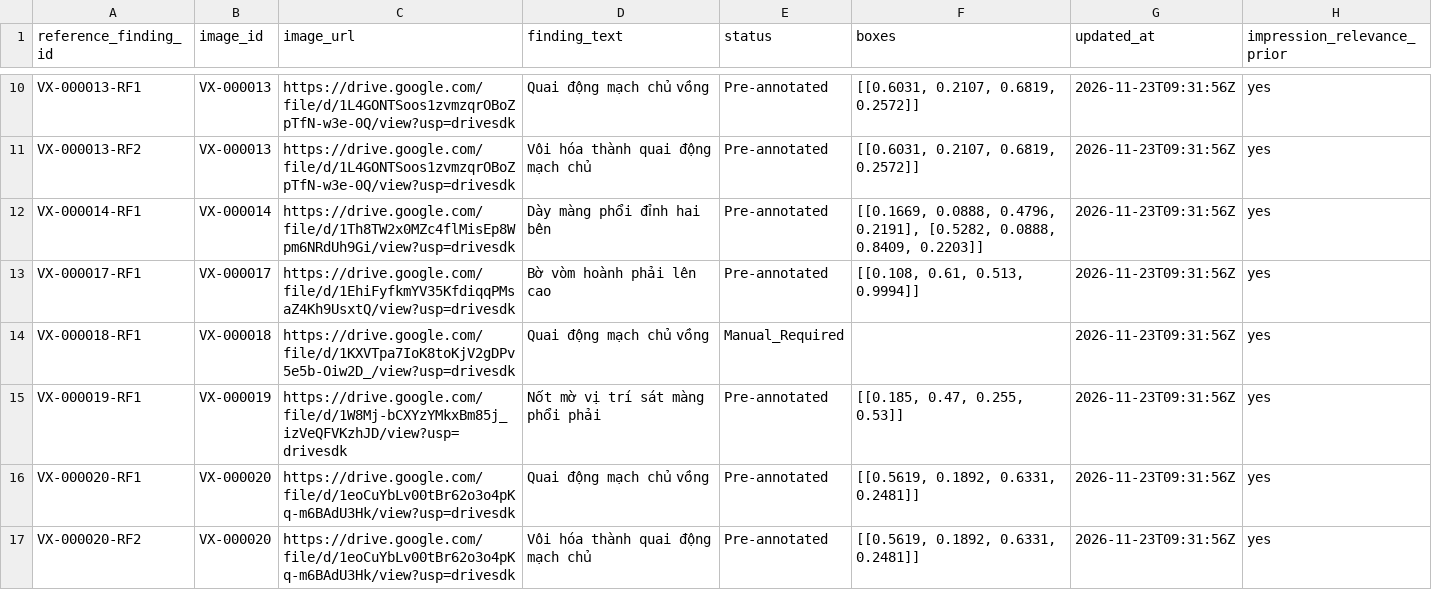
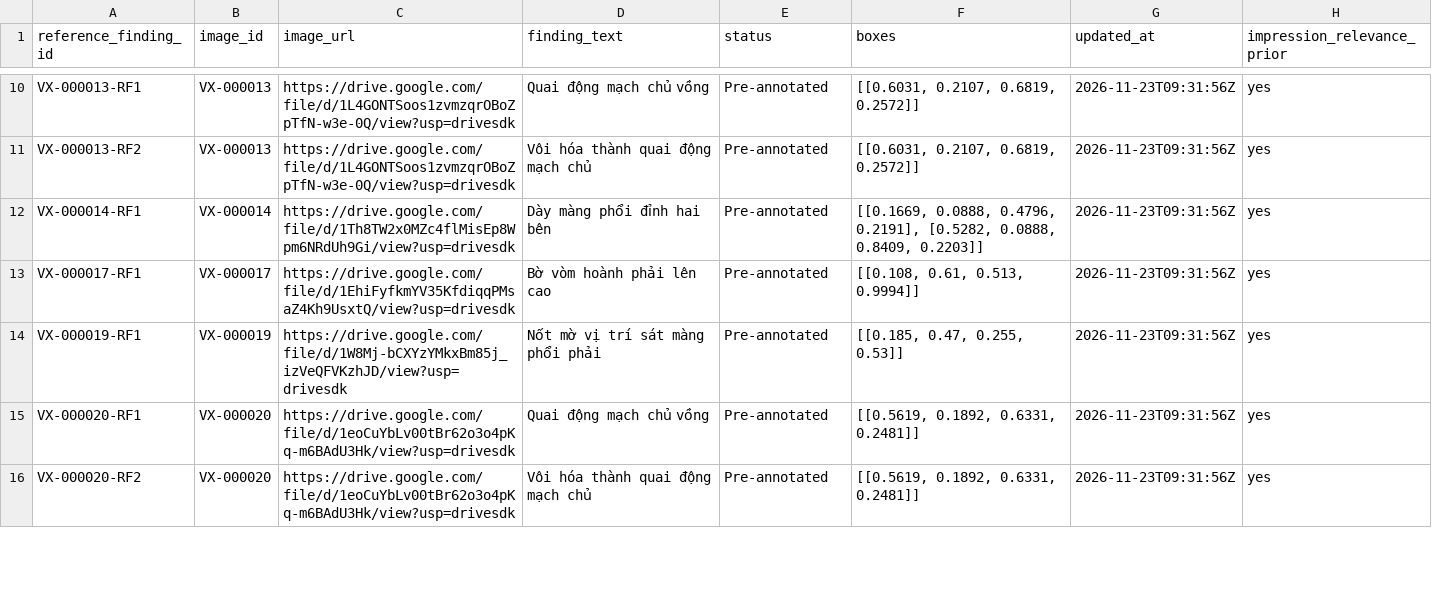
Before and after one commit to med-image-research/tool-annotation, a CSV file: data/ViX-Ray_PreAnnotated.csv, drawn as a sheet; only a part is shown, gaps mark what is left out; the diff names each change by its address in the sheet, - before the commit and + after, or states it on an @@ line.

Commit message:
data: remove VX-000018 from pre-annotated dataset

```diff
--- a/data/ViX-Ray_PreAnnotated.csv
+++ b/data/ViX-Ray_PreAnnotated.csv
-row 14: VX-000018-RF1 | VX-000018 | https://drive.google.com/file/d/1KXVTpa7IoK8toKjV2gDPv5e5b-Oiw2D_/view?usp=drivesdk | Quai động mạch chủ vồng | Manual_Required |  | 2026-11-23T09:31:56Z | yes
```
